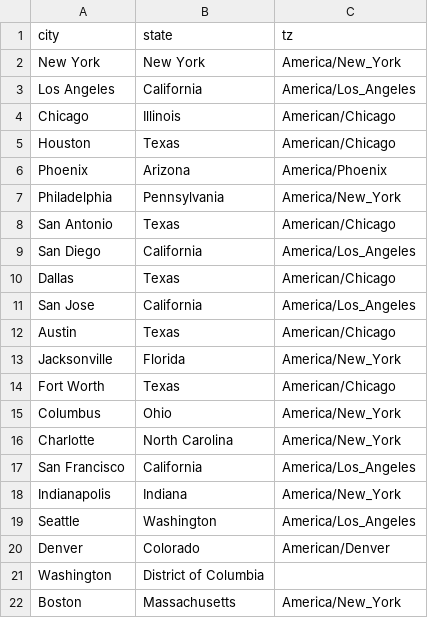
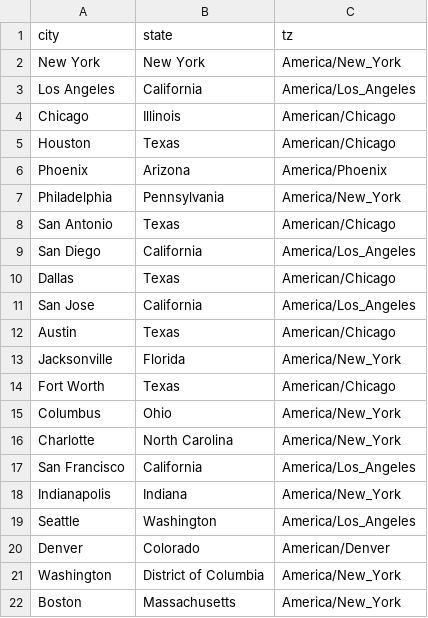
Before and after one commit to parmsam/air-surface-decay-SARS-CoV-2-by-US-city, a CSV file: tz_city_list.csv, drawn as a sheet; the diff names each change by its address in the sheet, - before the commit and + after, or states it on an @@ line.

Commit message:
Update tz_city_list.csv

```diff
--- a/tz_city_list.csv
+++ b/tz_city_list.csv
-C21 (tz): (empty)
+C21 (tz): America/New_York
```
